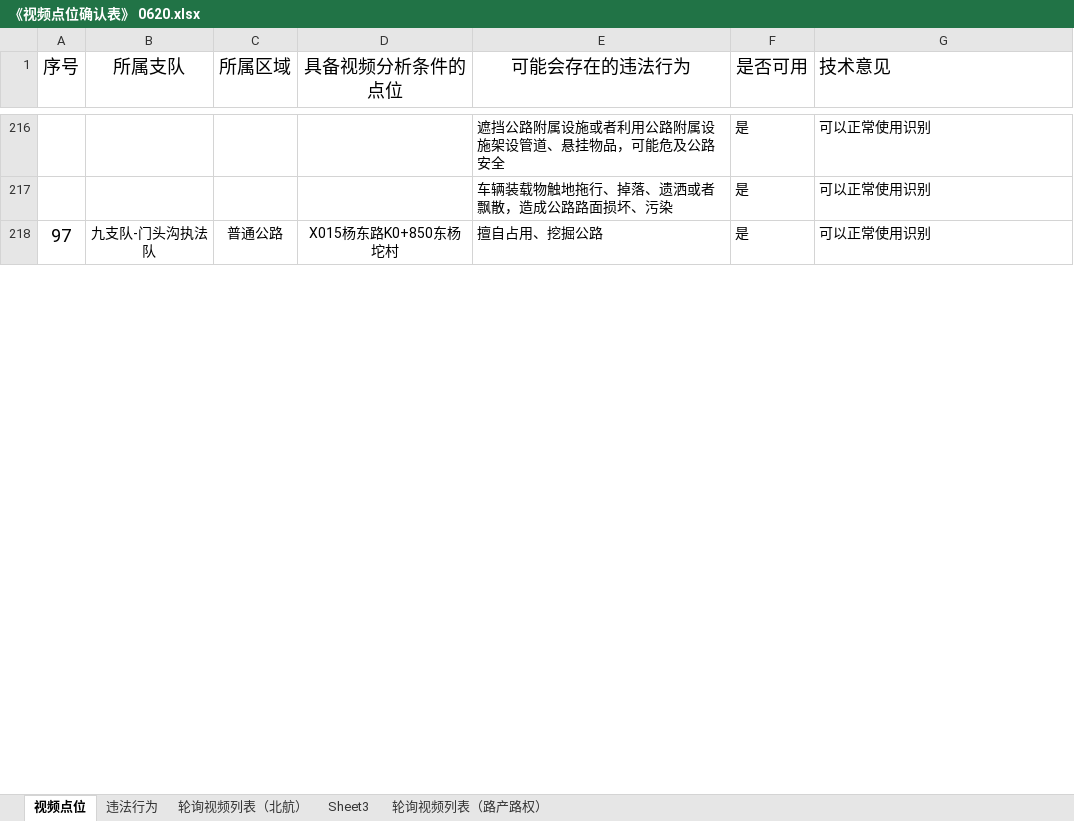
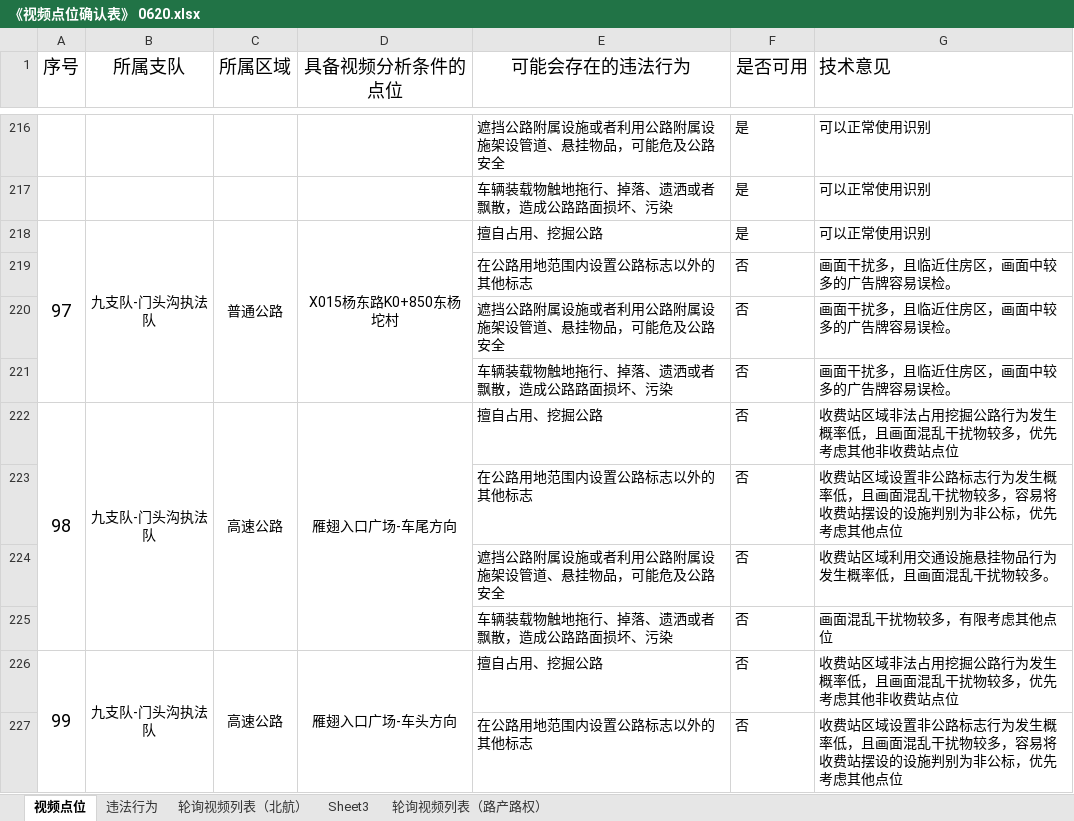
Before and after one commit to rrrwwwsss/Road_property_Model, an Excel workbook: data/《视频点位确认表》 0620.xlsx, sheet 视频点位, drawn as a sheet; only a part is shown, gaps mark what is left out; values as stored, in another font and other column widths than the file's, no borders; the diff covers the shown part only; the diff names each change by its address in the sheet, - before the commit and + after, or states it on an @@ line.

```diff
--- a/data/《视频点位确认表》 0620.xlsx (sheet 视频点位)
+++ b/data/《视频点位确认表》 0620.xlsx (sheet 视频点位)
+A218:A221 merged
+B218:B221 merged
+C218:C221 merged
+D218:D221 merged
@@ row 219 unhidden:  |  |  |  | 在公路用地范围内设置公路标志以外的其他标志 | 否 | 画面干扰多，且临近住房区，画面中较多的广告牌容易误检。 @@
@@ row 220 unhidden:  |  |  |  | 遮挡公路附属设施或者利用公路附属设施架设管道、悬挂物品，可能危及公路安全 | 否 | 画面干扰多，且临近住房区，画面中较多的广告牌容易误检。 @@
@@ row 221 unhidden:  |  |  |  | 车辆装载物触地拖行、掉落、遗洒或者飘散，造成公路路面损坏、污染 | 否 | 画面干扰多，且临近住房区，画面中较多的广告牌容易误检。 @@
@@ row 222 unhidden: 98 | 九支队-门头沟执法队 | 高速公路 | 雁翅入口广场-车尾方向 | 擅自占用、挖掘公路 | 否 | 收费站区域非法占用挖掘公路行为发生概率低，且画面混乱干扰物较多，优先考虑其他非收费站点位 @@
@@ row 223 unhidden:  |  |  |  | 在公路用地范围内设置公路标志以外的其他标志 | 否 | 收费站区域设置非公路标志行为发生概率低，且画面混乱干扰物较多，容易将收费站摆设的设施判别为非公标，优先考虑其他点位 @@
@@ row 224 unhidden:  |  |  |  | 遮挡公路附属设施或者利用公路附属设施架设管道、悬挂物品，可能危及公路安全 | 否 | 收费站区域利用交通设施悬挂物品行为发生概率低，且画面混乱干扰物较多。 @@
@@ row 225 unhidden:  |  |  |  | 车辆装载物触地拖行、掉落、遗洒或者飘散，造成公路路面损坏、污染 | 否 | 画面混乱干扰物较多，有限考虑其他点位 @@
@@ row 226 unhidden: 99 | 九支队-门头沟执法队 | 高速公路 | 雁翅入口广场-车头方向 | 擅自占用、挖掘公路 | 否 | 收费站区域非法占用挖掘公路行为发生概率低，且画面混乱干扰物较多，优先考虑其他非收费站点位 @@
@@ row 227 unhidden:  |  |  |  | 在公路用地范围内设置公路标志以外的其他标志 | 否 | 收费站区域设置非公路标志行为发生概率低，且画面混乱干扰物较多，容易将收费站摆设的设施判别为非公标，优先考虑其他点位 @@
```
Also changed, not shown: 161 hidden or unhidden rows, 9 edited cells and merged cells elsewhere in this sheet, 9 other files.
